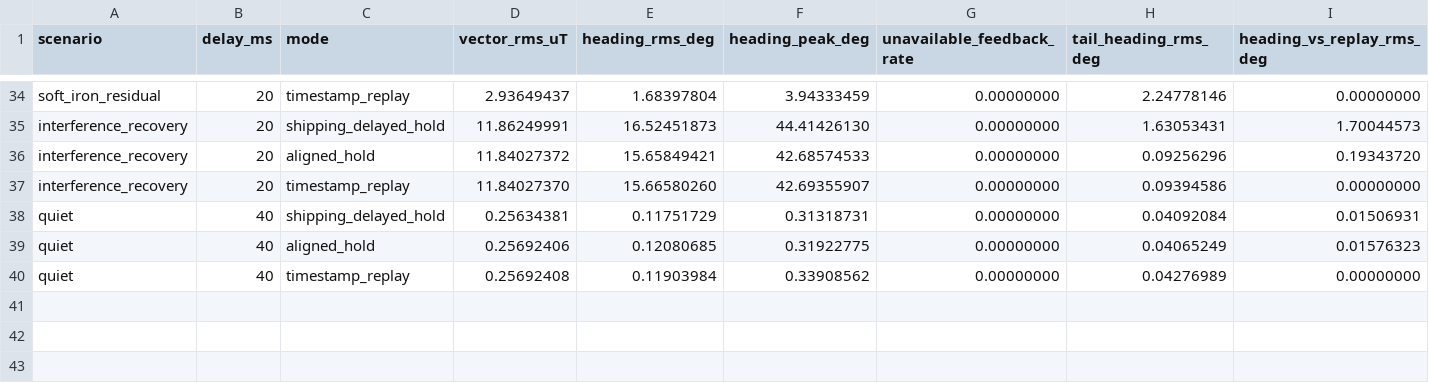
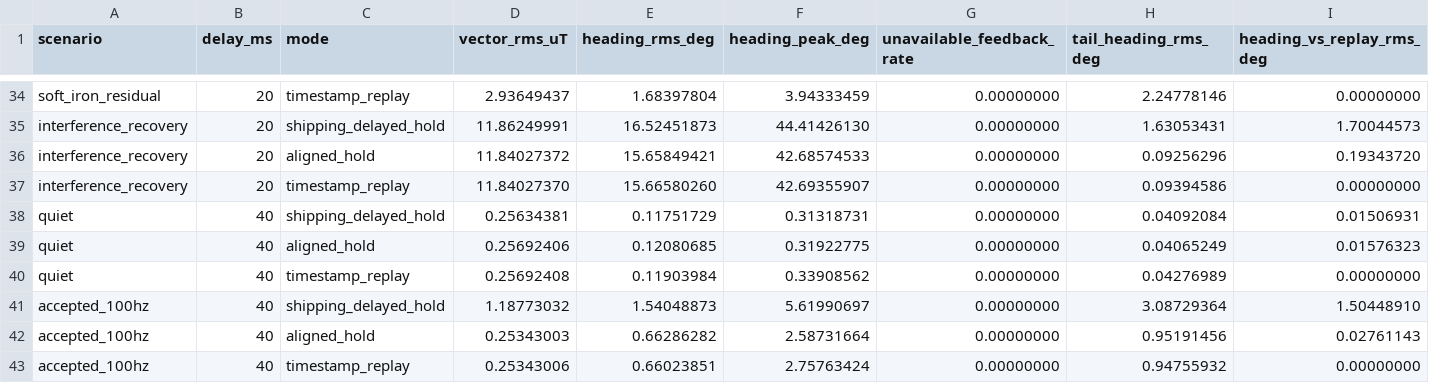
Before and after one commit to bareboat-necessities/ocean-imu, a CSV file: reports/results/magnetic_timing/mahony-replay.csv, drawn as a sheet; only a part is shown, gaps mark what is left out.

Commit message:
Validate accepted-frame cadence and bound diagnostic polling uncertainty

```diff
--- a/reports/results/magnetic_timing/mahony-replay.csv
+++ b/reports/results/magnetic_timing/mahony-replay.csv
@@ -40 +40,4 @@ quiet,40,aligned_hold,0.25692406,0.12080685,0.31922775,0.00000000,0.04065249,0.0
 quiet,40,timestamp_replay,0.25692408,0.11903984,0.33908562,0.00000000,0.04276989,0.00000000
+accepted_100hz,40,shipping_delayed_hold,1.18773032,1.54048873,5.61990697,0.00000000,3.08729364,1.50448910
+accepted_100hz,40,aligned_hold,0.25343003,0.66286282,2.58731664,0.00000000,0.95191456,0.02761143
+accepted_100hz,40,timestamp_replay,0.25343006,0.66023851,2.75763424,0.00000000,0.94755932,0.00000000
```
Also changed, not shown: reports/results/magnetic_timing/nlo-replay.csv, reports/results/magnetic_timing/ou2-replay.csv, 14 other files.
